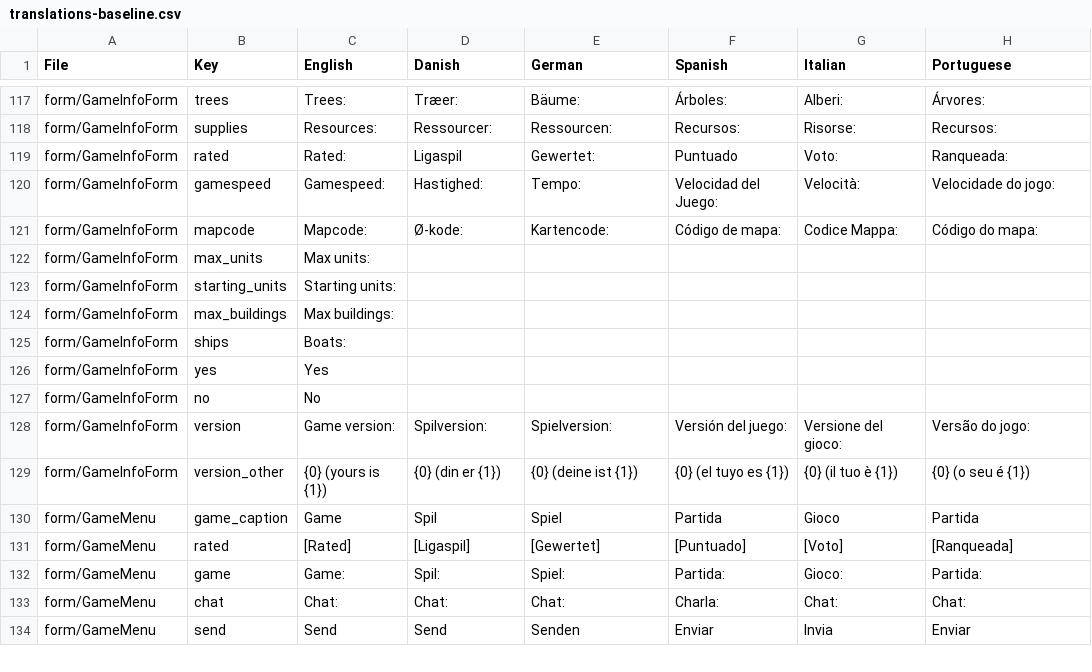
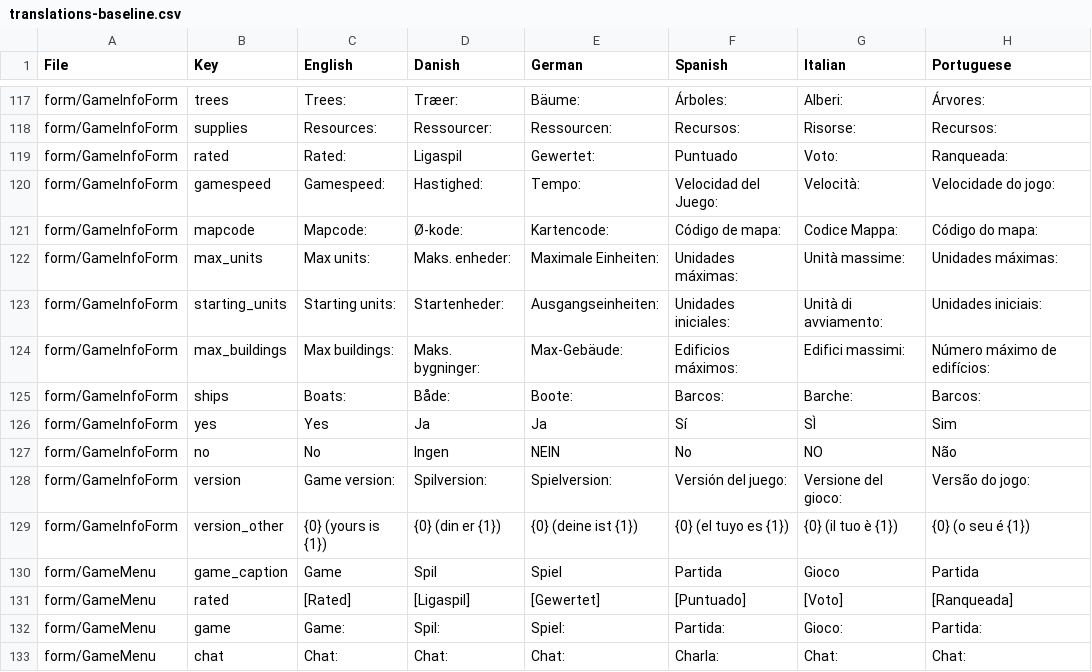
Before and after one commit to Tribal-Trouble/tribaltrouble, a CSV file: tt/translations-baseline.csv, drawn as a sheet; only a part is shown, gaps mark what is left out; the shorter side is filled out with more unchanged rows; the diff covers the shown part only.

```diff
--- a/tt/translations-baseline.csv
+++ b/tt/translations-baseline.csv
@@ -161,8 +161,8 @@ form/GameInfoForm,gamespeed,Gamespeed:,Hastighed:,Tempo:,Velocidad del Juego:,Ve
 form/GameInfoForm,mapcode,Mapcode:,Ø-kode:,Kartencode:,Código de mapa:,Codice Mappa:,Código do mapa:
-form/GameInfoForm,max_units,Max units:,,,,,
-form/GameInfoForm,starting_units,Starting units:,,,,,
-form/GameInfoForm,max_buildings,Max buildings:,,,,,
-form/GameInfoForm,ships,Boats:,,,,,
-form/GameInfoForm,yes,Yes,,,,,
-form/GameInfoForm,no,No,,,,,
+form/GameInfoForm,max_units,Max units:,Maks. enheder:,Maximale Einheiten:,Unidades máximas:,Unità massime:,Unidades máximas:
+form/GameInfoForm,starting_units,Starting units:,Startenheder:,Ausgangseinheiten:,Unidades iniciales:,Unità di avviamento:,Unidades iniciais:
+form/GameInfoForm,max_buildings,Max buildings:,Maks. bygninger:,Max-Gebäude:,Edificios máximos:,Edifici massimi:,Número máximo de edifícios:
+form/GameInfoForm,ships,Boats:,Både:,Boote:,Barcos:,Barche:,Barcos:
+form/GameInfoForm,yes,Yes,Ja,Ja,Sí,SÌ,Sim
+form/GameInfoForm,no,No,Ingen,NEIN,No,NO,Não
 form/GameInfoForm,version,Game version:,Spilversion:,Spielversion:,Versión del juego:,Versione del gioco:,Versão do jogo:
```
Also changed, not shown: 45 edited cells elsewhere in this file, 15 other files.
